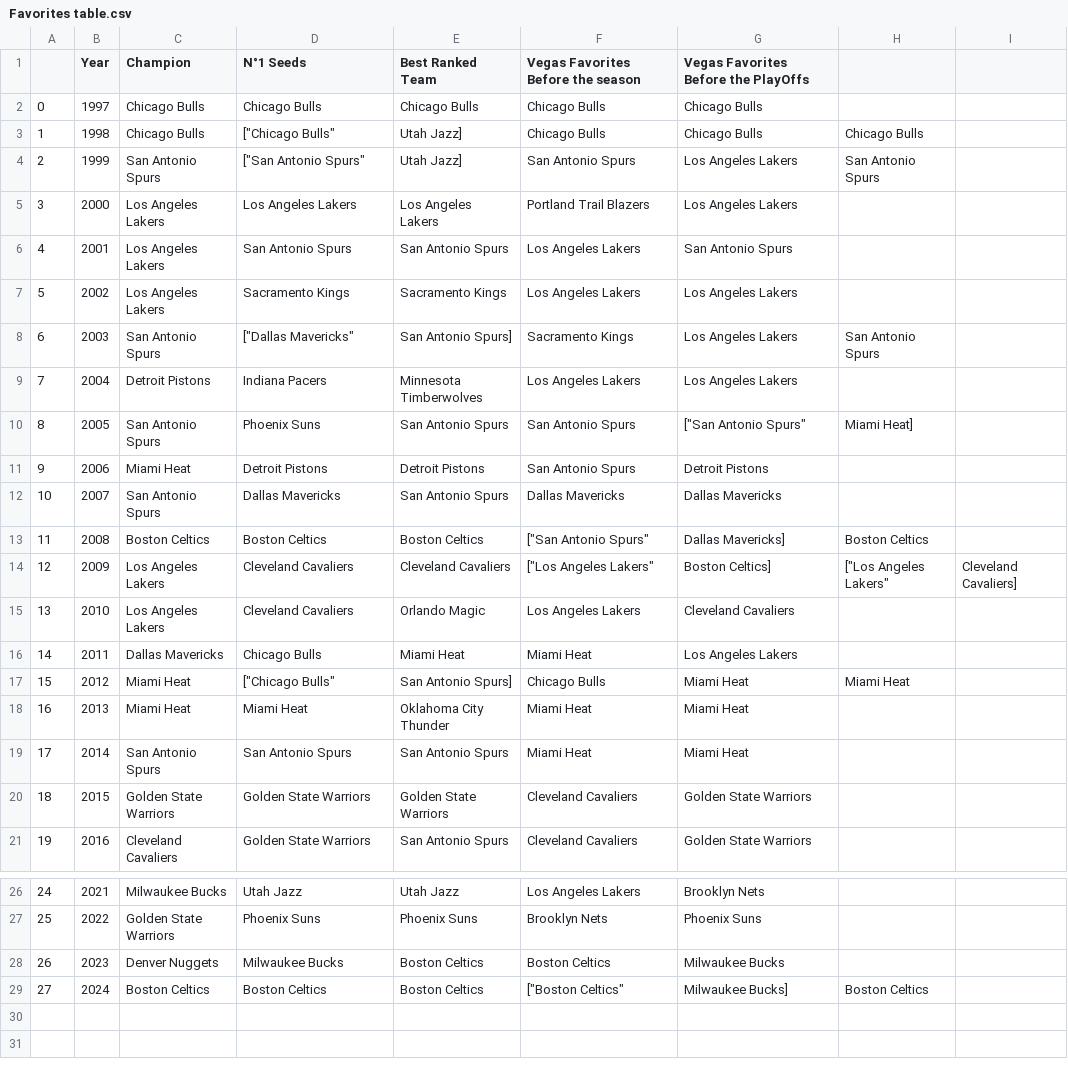
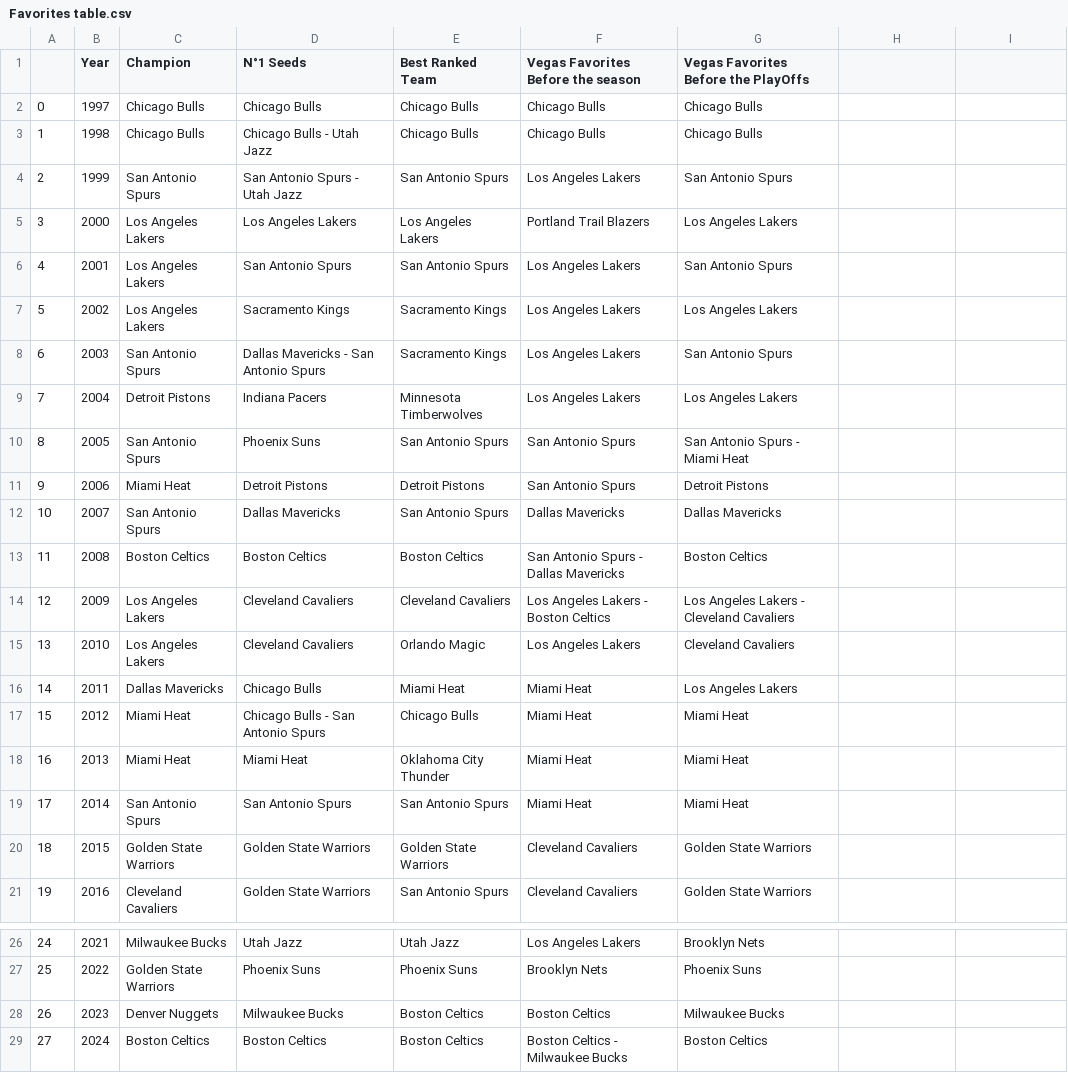
Before and after one commit to RemiBounoua7/How-often-does-the-favorite-win-, a CSV file: Favorites table.csv, drawn as a sheet; only a part is shown, gaps mark what is left out.

Commit message:
Update Favorites table.csv

```diff
--- a/Favorites table.csv
+++ b/Favorites table.csv
@@ -2,4 +2,4 @@
 0,1997,Chicago Bulls,Chicago Bulls,Chicago Bulls,Chicago Bulls,Chicago Bulls
-1,1998,Chicago Bulls,["Chicago Bulls", "Utah Jazz"],Chicago Bulls,Chicago Bulls,Chicago Bulls
-2,1999,San Antonio Spurs,["San Antonio Spurs", "Utah Jazz"],San Antonio Spurs,Los Angeles Lakers,San Antonio Spurs
+1,1998,Chicago Bulls,Chicago Bulls - Utah Jazz,Chicago Bulls,Chicago Bulls,Chicago Bulls
+2,1999,San Antonio Spurs,San Antonio Spurs - Utah Jazz,San Antonio Spurs,Los Angeles Lakers,San Antonio Spurs
 3,2000,Los Angeles Lakers,Los Angeles Lakers,Los Angeles Lakers,Portland Trail Blazers,Los Angeles Lakers
@@ -7,12 +7,12 @@
 5,2002,Los Angeles Lakers,Sacramento Kings,Sacramento Kings,Los Angeles Lakers,Los Angeles Lakers
-6,2003,San Antonio Spurs,["Dallas Mavericks", "San Antonio Spurs"],Sacramento Kings,Los Angeles Lakers,San Antonio Spurs
+6,2003,San Antonio Spurs,Dallas Mavericks - San Antonio Spurs,Sacramento Kings,Los Angeles Lakers,San Antonio Spurs
 7,2004,Detroit Pistons,Indiana Pacers,Minnesota Timberwolves,Los Angeles Lakers,Los Angeles Lakers
-8,2005,San Antonio Spurs,Phoenix Suns,San Antonio Spurs,San Antonio Spurs,["San Antonio Spurs", "Miami Heat"]
+8,2005,San Antonio Spurs,Phoenix Suns,San Antonio Spurs,San Antonio Spurs,San Antonio Spurs - Miami Heat
 9,2006,Miami Heat,Detroit Pistons,Detroit Pistons,San Antonio Spurs,Detroit Pistons
 10,2007,San Antonio Spurs,Dallas Mavericks,San Antonio Spurs,Dallas Mavericks,Dallas Mavericks
-11,2008,Boston Celtics,Boston Celtics,Boston Celtics,["San Antonio Spurs", "Dallas Mavericks"],Boston Celtics
-12,2009,Los Angeles Lakers,Cleveland Cavaliers,Cleveland Cavaliers,["Los Angeles Lakers", "Boston Celtics"],["Los Angeles Lakers", "Cleveland Cavaliers"]
+11,2008,Boston Celtics,Boston Celtics,Boston Celtics,San Antonio Spurs - Dallas Mavericks,Boston Celtics
+12,2009,Los Angeles Lakers,Cleveland Cavaliers,Cleveland Cavaliers,Los Angeles Lakers - Boston Celtics,Los Angeles Lakers - Cleveland Cavaliers
 13,2010,Los Angeles Lakers,Cleveland Cavaliers,Orlando Magic,Los Angeles Lakers,Cleveland Cavaliers
 14,2011,Dallas Mavericks,Chicago Bulls,Miami Heat,Miami Heat,Los Angeles Lakers
-15,2012,Miami Heat,["Chicago Bulls", "San Antonio Spurs"],Chicago Bulls,Miami Heat,Miami Heat
+15,2012,Miami Heat,Chicago Bulls - San Antonio Spurs,Chicago Bulls,Miami Heat,Miami Heat
 16,2013,Miami Heat,Miami Heat,Oklahoma City Thunder,Miami Heat,Miami Heat
@@ -28,2 +28,2 @@
 26,2023,Denver Nuggets,Milwaukee Bucks,Boston Celtics,Boston Celtics,Milwaukee Bucks
-27,2024,Boston Celtics,Boston Celtics,Boston Celtics,["Boston Celtics", "Milwaukee Bucks"],Boston Celtics
+27,2024,Boston Celtics,Boston Celtics,Boston Celtics,Boston Celtics - Milwaukee Bucks,Boston Celtics
```
